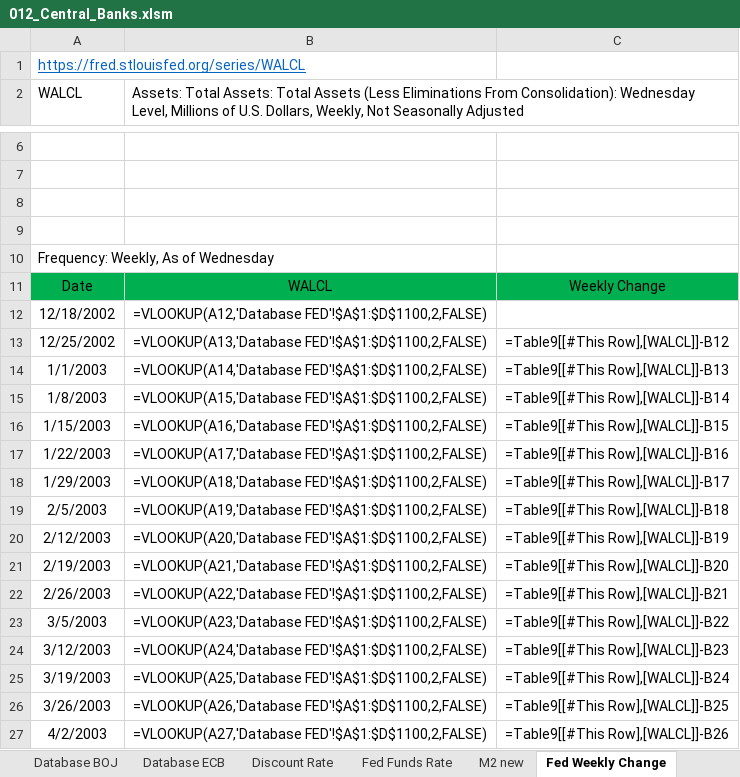
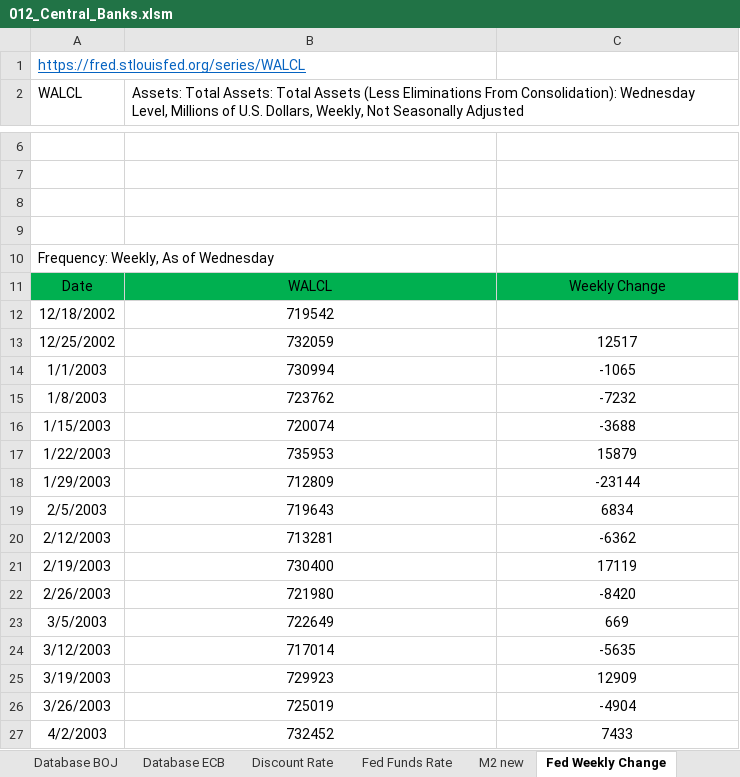
Before and after one commit to markjm5/portfoliomanagement, an Excel workbook: trading_excel_files/02_Interest_Rates_FX/012_Central_Banks.xlsm, sheet Fed Weekly Change, drawn as a sheet; only a part is shown, gaps mark what is left out; values as stored, in another font and other column widths than the file's, no borders; formulas without a stored value are shown as written; charts and pictures and table styles not drawn; the diff covers the shown part only; the diff names each change by its address in the sheet, - before the commit and + after, or states it on an @@ line.

```diff
--- a/trading_excel_files/02_Interest_Rates_FX/012_Central_Banks.xlsm (sheet Fed Weekly Change)
+++ b/trading_excel_files/02_Interest_Rates_FX/012_Central_Banks.xlsm (sheet Fed Weekly Change)
-B12: =VLOOKUP(A12,'Database FED'!$A$1:$D$1100,2,FALSE)
+B12: 719542
-B13: =VLOOKUP(A13,'Database FED'!$A$1:$D$1100,2,FALSE)
+B13: 732059
-C13: =Table9[[#This Row],[WALCL]]-B12
+C13: 12517
-B14: =VLOOKUP(A14,'Database FED'!$A$1:$D$1100,2,FALSE)
+B14: 730994
-C14: =Table9[[#This Row],[WALCL]]-B13
+C14: -1065
-B15: =VLOOKUP(A15,'Database FED'!$A$1:$D$1100,2,FALSE)
+B15: 723762
-C15: =Table9[[#This Row],[WALCL]]-B14
+C15: -7232
-B16: =VLOOKUP(A16,'Database FED'!$A$1:$D$1100,2,FALSE)
+B16: 720074
-C16: =Table9[[#This Row],[WALCL]]-B15
+C16: -3688
-B17: =VLOOKUP(A17,'Database FED'!$A$1:$D$1100,2,FALSE)
+B17: 735953
-C17: =Table9[[#This Row],[WALCL]]-B16
+C17: 15879
-B18: =VLOOKUP(A18,'Database FED'!$A$1:$D$1100,2,FALSE)
+B18: 712809
-C18: =Table9[[#This Row],[WALCL]]-B17
+C18: -23144
-B19: =VLOOKUP(A19,'Database FED'!$A$1:$D$1100,2,FALSE)
+B19: 719643
-C19: =Table9[[#This Row],[WALCL]]-B18
+C19: 6834
-B20: =VLOOKUP(A20,'Database FED'!$A$1:$D$1100,2,FALSE)
+B20: 713281
-C20: =Table9[[#This Row],[WALCL]]-B19
+C20: -6362
-B21: =VLOOKUP(A21,'Database FED'!$A$1:$D$1100,2,FALSE)
+B21: 730400
-C21: =Table9[[#This Row],[WALCL]]-B20
+C21: 17119
-B22: =VLOOKUP(A22,'Database FED'!$A$1:$D$1100,2,FALSE)
+B22: 721980
-C22: =Table9[[#This Row],[WALCL]]-B21
+C22: -8420
-B23: =VLOOKUP(A23,'Database FED'!$A$1:$D$1100,2,FALSE)
+B23: 722649
-C23: =Table9[[#This Row],[WALCL]]-B22
+C23: 669
-B24: =VLOOKUP(A24,'Database FED'!$A$1:$D$1100,2,FALSE)
+B24: 717014
-C24: =Table9[[#This Row],[WALCL]]-B23
+C24: -5635
-B25: =VLOOKUP(A25,'Database FED'!$A$1:$D$1100,2,FALSE)
+B25: 729923
-C25: =Table9[[#This Row],[WALCL]]-B24
+C25: 12909
-B26: =VLOOKUP(A26,'Database FED'!$A$1:$D$1100,2,FALSE)
+B26: 725019
-C26: =Table9[[#This Row],[WALCL]]-B25
+C26: -4904
-B27: =VLOOKUP(A27,'Database FED'!$A$1:$D$1100,2,FALSE)
+B27: 732452
-C27: =Table9[[#This Row],[WALCL]]-B26
+C27: 7433
```
Also changed, not shown: 1926 edited cells elsewhere in this sheet, sheet M2 new, sheet Fed Balance Sheet, sheet Discount Rate, sheet Fed Funds Rate, sheet BOJ Balance Sheet, sheet ECB Balance Sheet, 1 more sheet, formulas that keep their value, charts or pictures, 2 other files.
